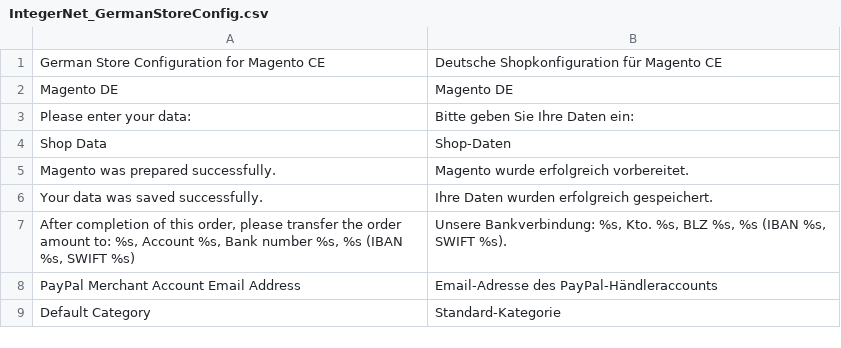
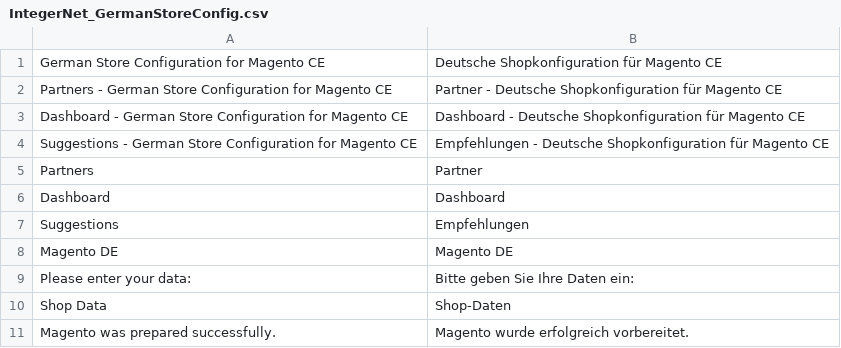
Before and after one commit to integer-net/GermanStoreConfig, a CSV file: src/app/locale/de_DE/IntegerNet_GermanStoreConfig.csv, drawn as a sheet; only a part is shown; the shorter side is filled out with more unchanged rows; the diff names each change by its address in the sheet, - before the commit and + after, or states it on an @@ line.

```diff
--- a/src/app/locale/de_DE/IntegerNet_GermanStoreConfig.csv
+++ b/src/app/locale/de_DE/IntegerNet_GermanStoreConfig.csv
+row 2: Partners - German Store Configuration for Magento CE | Partner - Deutsche Shopkonfiguration für Magento CE
+row 3: Dashboard - German Store Configuration for Magento CE | Dashboard - Deutsche Shopkonfiguration für Magento CE
+row 4: Suggestions - German Store Configuration for Magento CE | Empfehlungen - Deutsche Shopkonfiguration für Magento CE
+row 5: Partners | Partner
+row 6: Dashboard | Dashboard
+row 7: Suggestions | Empfehlungen
```
Also changed, not shown: 4 other files.
